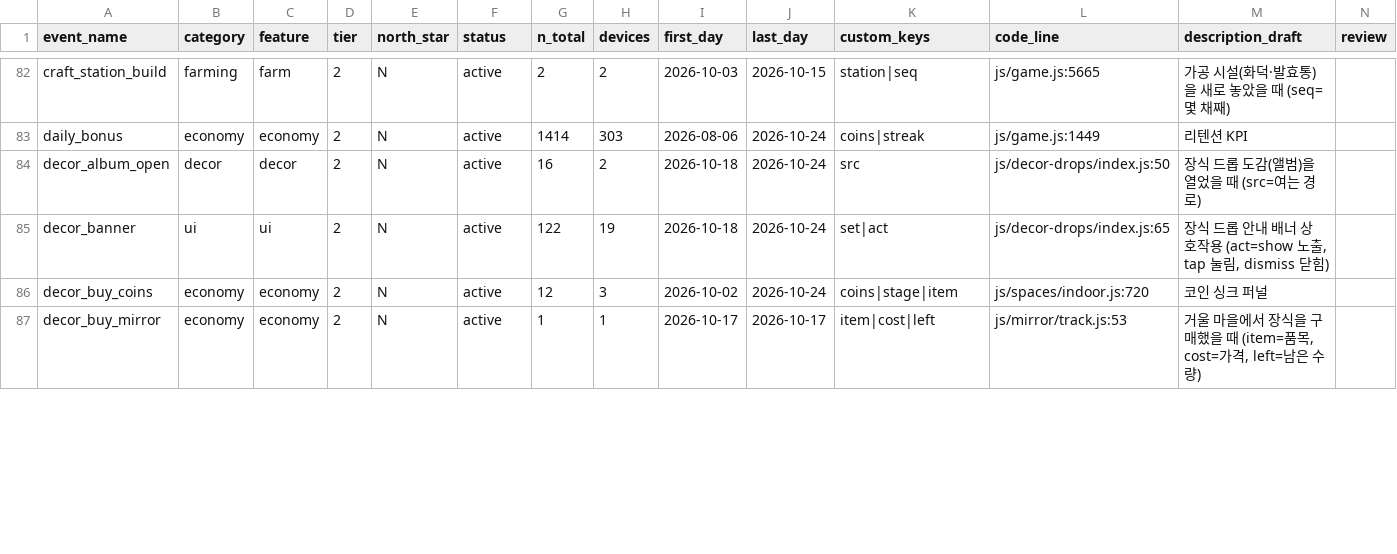
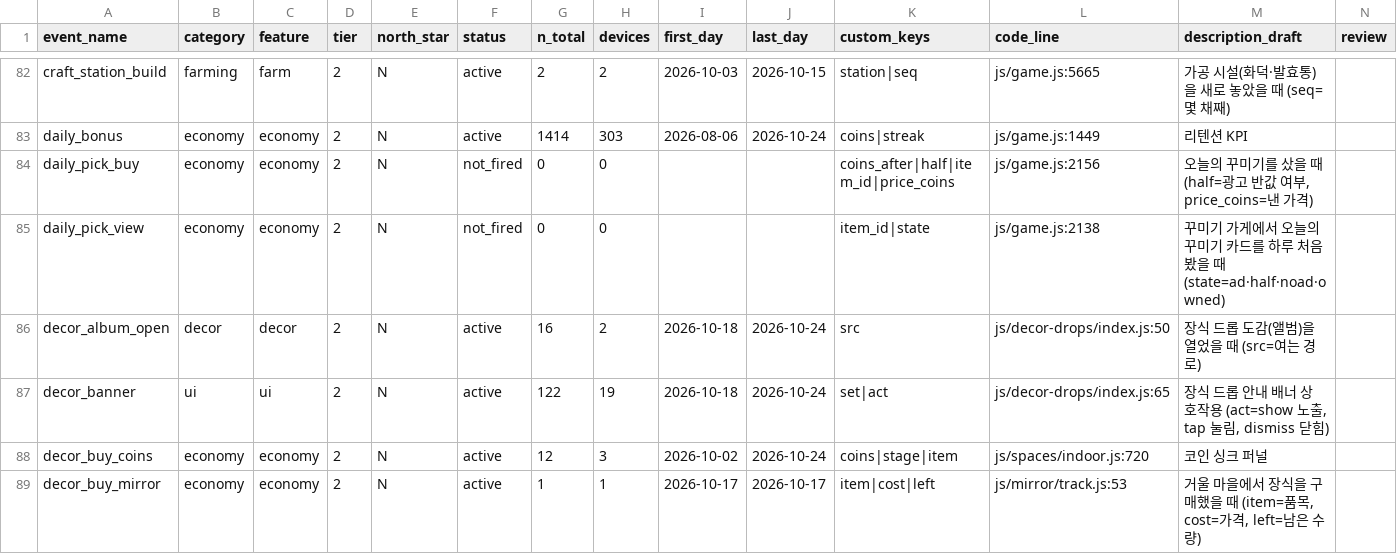
Before and after one commit to UICHEOL-HWANG/calm_forest, a CSV file: docs/analysis/event-taxonomy.csv, drawn as a sheet; only a part is shown, gaps mark what is left out; rows hold the shown columns only; the diff names each change by its address in the sheet, - before the commit and + after, or states it on an @@ line.

```diff
--- a/docs/analysis/event-taxonomy.csv
+++ b/docs/analysis/event-taxonomy.csv
+row 84: daily_pick_buy | economy | economy | 2 | N | not_fired | 0 | 0 |  |  | coins_after|half|item_id|price_coins | js/game.js:2156 | 오늘의 꾸미기를 샀을 때 (half=광고 반값 여부, price_coins=낸 가격)
+row 85: daily_pick_view | economy | economy | 2 | N | not_fired | 0 | 0 |  |  | item_id|state | js/game.js:2138 | 꾸미기 가게에서 오늘의 꾸미기 카드를 하루 처음 봤을 때 (state=ad·half·noad·owned)
```
Also changed, not shown: 27 other files.
